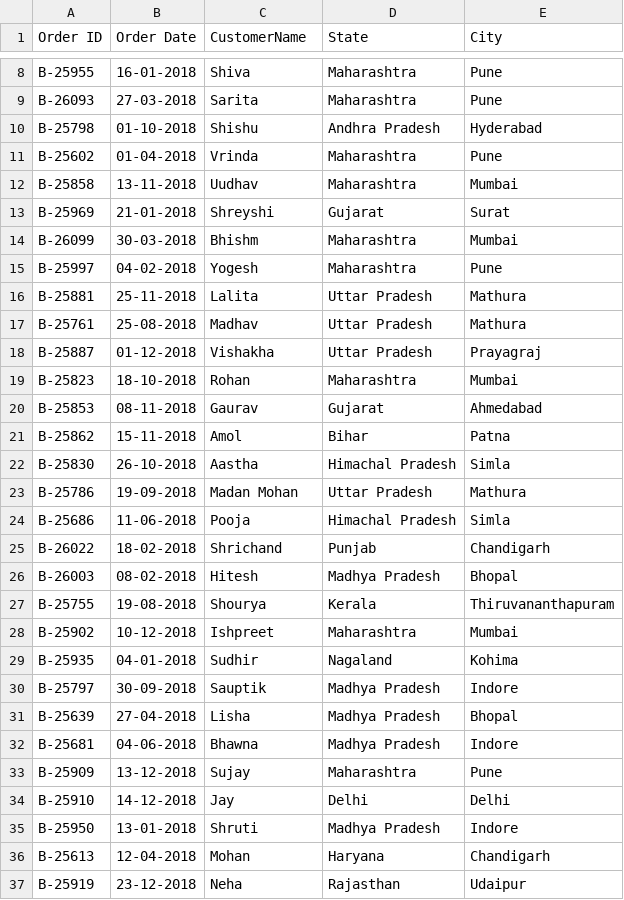
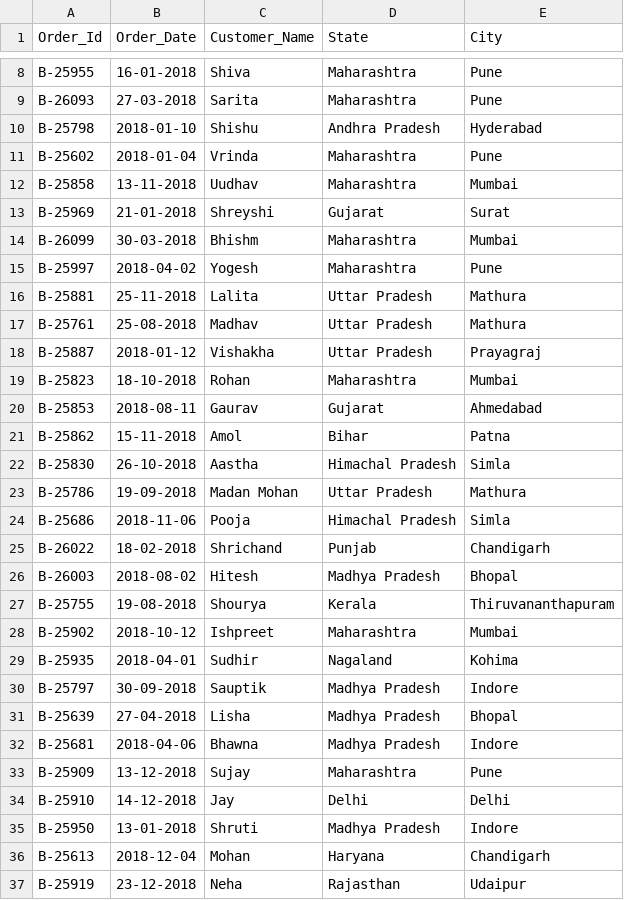
Before and after one commit to Maruf-Ahmad-khan/REVENUE-ANALYSIS, a CSV file: Orders.csv, drawn as a sheet; only a part is shown, gaps mark what is left out; the diff covers the shown part only.

```diff
--- a/Orders.csv
+++ b/Orders.csv
@@ -1 +1 @@
-Order ID,Order Date,CustomerName,State,City
+Order_Id,Order_Date,Customer_Name,State,City
@@ -9,4 +9,4 @@ B-25955,16-01-2018,Shiva,Maharashtra,Pune
 B-26093,27-03-2018,Sarita,Maharashtra,Pune
-B-25798,01-10-2018,Shishu,Andhra Pradesh,Hyderabad
-B-25602,01-04-2018,Vrinda,Maharashtra,Pune
+B-25798,2018-01-10,Shishu,Andhra Pradesh,Hyderabad
+B-25602,2018-01-04,Vrinda,Maharashtra,Pune
 B-25858,13-11-2018,Uudhav,Maharashtra,Mumbai
@@ -14,8 +14,8 @@ B-25969,21-01-2018,Shreyshi,Gujarat,Surat
 B-26099,30-03-2018,Bhishm,Maharashtra,Mumbai
-B-25997,04-02-2018,Yogesh,Maharashtra,Pune
+B-25997,2018-04-02,Yogesh,Maharashtra,Pune
 B-25881,25-11-2018,Lalita,Uttar Pradesh,Mathura
 B-25761,25-08-2018,Madhav,Uttar Pradesh,Mathura
-B-25887,01-12-2018,Vishakha,Uttar Pradesh,Prayagraj
+B-25887,2018-01-12,Vishakha,Uttar Pradesh,Prayagraj
 B-25823,18-10-2018,Rohan,Maharashtra,Mumbai
-B-25853,08-11-2018,Gaurav,Gujarat,Ahmedabad
+B-25853,2018-08-11,Gaurav,Gujarat,Ahmedabad
 B-25862,15-11-2018,Amol,Bihar,Patna
@@ -23,11 +23,11 @@ B-25830,26-10-2018,Aastha,Himachal Pradesh,Simla
 B-25786,19-09-2018,Madan Mohan,Uttar Pradesh,Mathura
-B-25686,11-06-2018,Pooja,Himachal Pradesh,Simla
+B-25686,2018-11-06,Pooja,Himachal Pradesh,Simla
 B-26022,18-02-2018,Shrichand,Punjab,Chandigarh
-B-26003,08-02-2018,Hitesh,Madhya Pradesh,Bhopal
+B-26003,2018-08-02,Hitesh,Madhya Pradesh,Bhopal
 B-25755,19-08-2018,Shourya,Kerala ,Thiruvananthapuram
-B-25902,10-12-2018,Ishpreet,Maharashtra,Mumbai
-B-25935,04-01-2018,Sudhir,Nagaland,Kohima
+B-25902,2018-10-12,Ishpreet,Maharashtra,Mumbai
+B-25935,2018-04-01,Sudhir,Nagaland,Kohima
 B-25797,30-09-2018,Sauptik,Madhya Pradesh,Indore
 B-25639,27-04-2018,Lisha,Madhya Pradesh,Bhopal
-B-25681,04-06-2018,Bhawna,Madhya Pradesh,Indore
+B-25681,2018-04-06,Bhawna,Madhya Pradesh,Indore
 B-25909,13-12-2018,Sujay,Maharashtra,Pune
@@ -35,3 +35,3 @@ B-25910,14-12-2018,Jay,Delhi,Delhi
 B-25950,13-01-2018,Shruti,Madhya Pradesh,Indore
-B-25613,12-04-2018,Mohan,Haryana,Chandigarh
+B-25613,2018-12-04,Mohan,Haryana,Chandigarh
 B-25919,23-12-2018,Neha,Rajasthan,Udaipur
```
Also changed, not shown: 182 edited cells elsewhere in this file, 2 other files.
